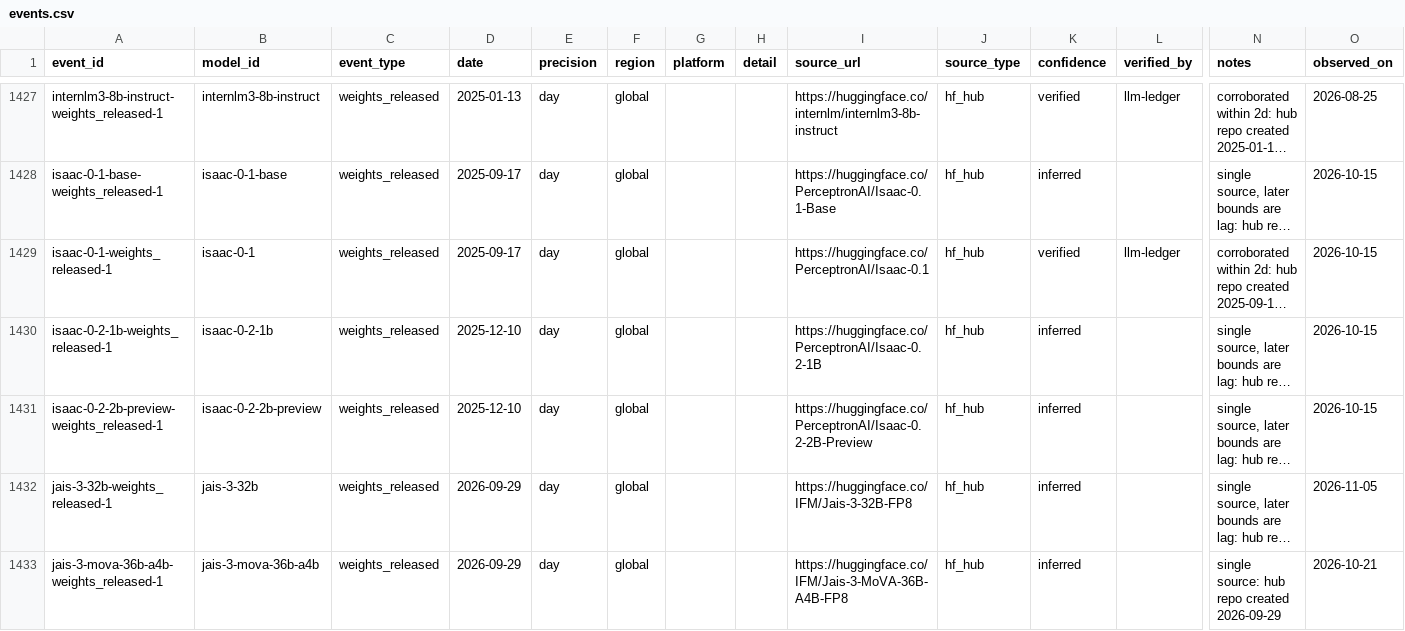
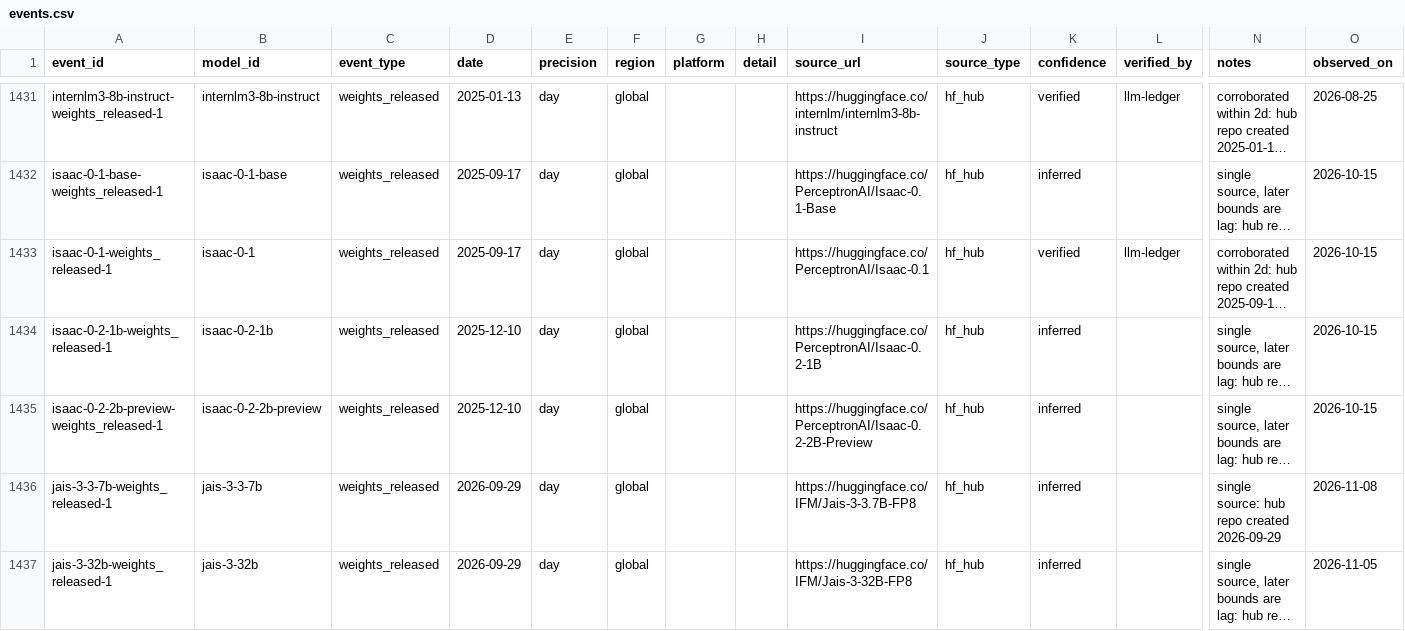
Before and after one commit to YasamanAnsari/llm-ledger, a CSV file: data/core/events.csv, drawn as a sheet; only a part is shown, gaps mark what is left out; the shorter side is filled out with more unchanged rows; long unchanged cells end in …; rows hold the shown columns only; the diff covers the shown part only; the diff names each change by its address in the sheet, - before the commit and + after, or states it on an @@ line.

```diff
--- a/data/core/events.csv
+++ b/data/core/events.csv
+row 1436: jais-3-3-7b-weights_released-1 | jais-3-3-7b | weights_released | 2026-09-29 | day | global |  |  | https://huggingface.co/IFM/Jais-3-3.7B-FP8 | hf_hub | inferred |  | single source: hub repo created 2026-09-29 | 2026-11-08
```
Also changed, not shown: 8 added rows and 13 edited cells elsewhere in this file, data/core/claims.csv, data/core/models.csv, 36 other files.
